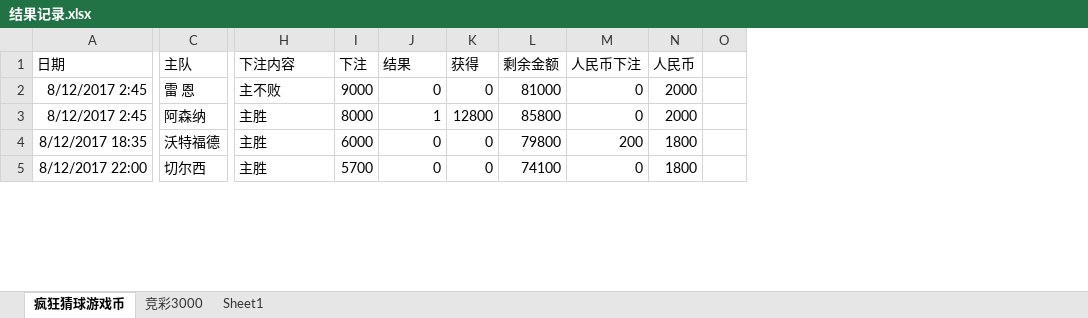
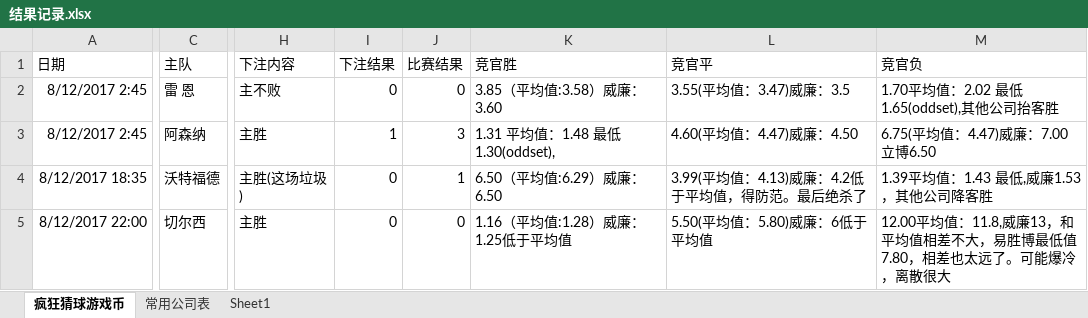
Before and after one commit to kkk8000/football, an Excel workbook: 结果记录.xlsx, sheet 疯狂猜球游戏币, drawn as a sheet; only a part is shown, gaps mark what is left out; values as stored, in another font and other column widths than the file's, no borders; removed rows and columns are numbered as before the commit, all else as after; the diff covers the shown part only; the diff names each change by its address in the sheet, - before the commit and + after, or states it on an @@ line.

```diff
--- a/结果记录.xlsx (sheet 疯狂猜球游戏币)
+++ b/结果记录.xlsx (sheet 疯狂猜球游戏币)
-sheet tab: 竞彩3000
+sheet tab: 常用公司表
-column I (下注), rows 2-5: 9000 | 8000 | 6000 | 5700
-column K (获得), rows 2-5: 0 | 12800 | 0 | 0
-column L (剩余金额), rows 2-5: 81000 | 85800 | 79800 | 74100
-column M (人民币下注), rows 2-5: 0 | 0 | 200 | 0
-column N (人民币), rows 2-5: 2000 | 2000 | 1800 | 1800
-column O, empty
+column J (比赛结果), rows 2-5: 0 | 3 | 1 | 0
+column K (竞官胜), rows 2-5: 3.85（平均值:3.58）威廉：3.60 | 1.31 平均值：1.48 最低1.30(oddset), | 6.50（平均值:6.29）威廉：6.50 | 1.16（平均值:1.28）威廉：1.25低于平均值
+column L (竞官平), rows 2-5: 3.55(平均值：3.47)威廉：3.5 | 4.60(平均值：4.47)威廉：4.50 | 3.99(平均值：4.13)威廉：4.2低于平均值，得防范。最后绝杀了 | 5.50(平均值：5.80)威廉：6低于平均值
+column M (竞官负), rows 2-5: 1.70平均值：2.02 最低1.65(oddset),其他公司抬客胜 | 6.75(平均值：4.47)威廉：7.00 立博6.50 | 1.39平均值：1.43 最低,威廉1.53，其他公司降客胜 | 12.00平均值：11.8,威廉13，和平均值相差不大，易胜博最低值7.80，相差也太远了。可能爆冷，离散很大
-I1: 结果
+I1: 下注结果
-H4 (下注内容): 主胜
+H4 (下注内容): 主胜(这场垃圾)
```
Also changed, not shown: 2 added rows and 2 edited cells elsewhere in this sheet, sheet 常用公司表.
